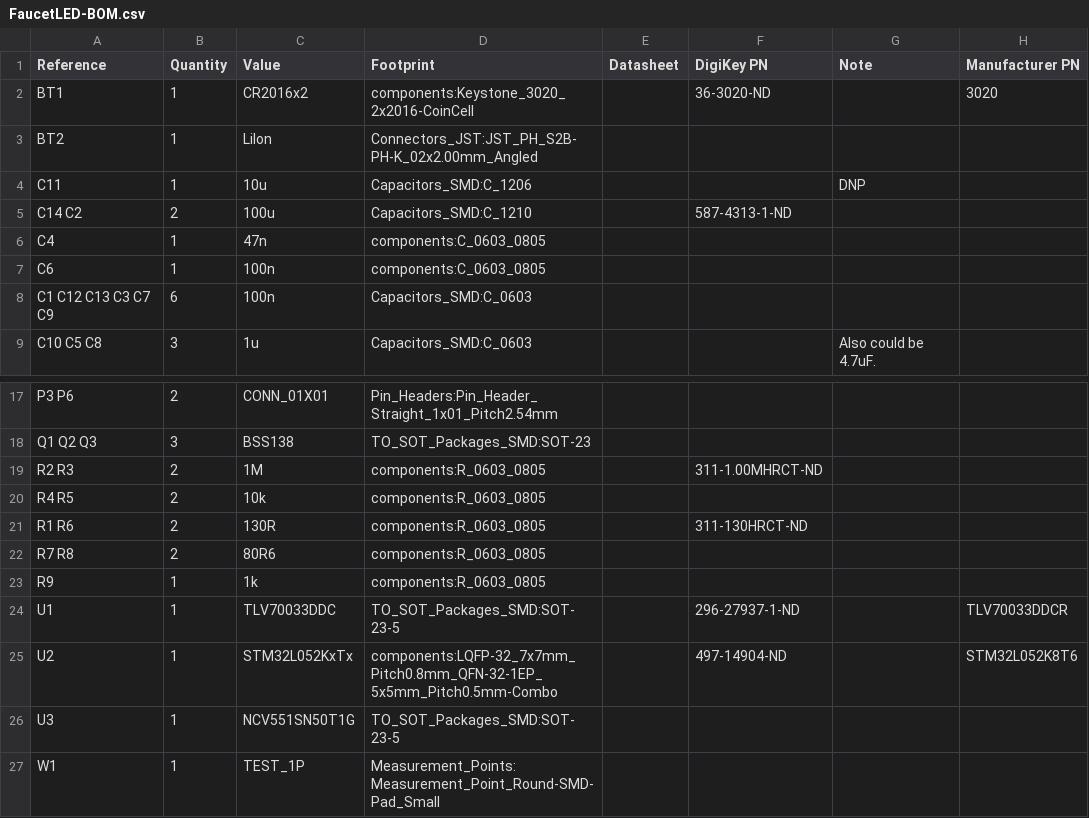
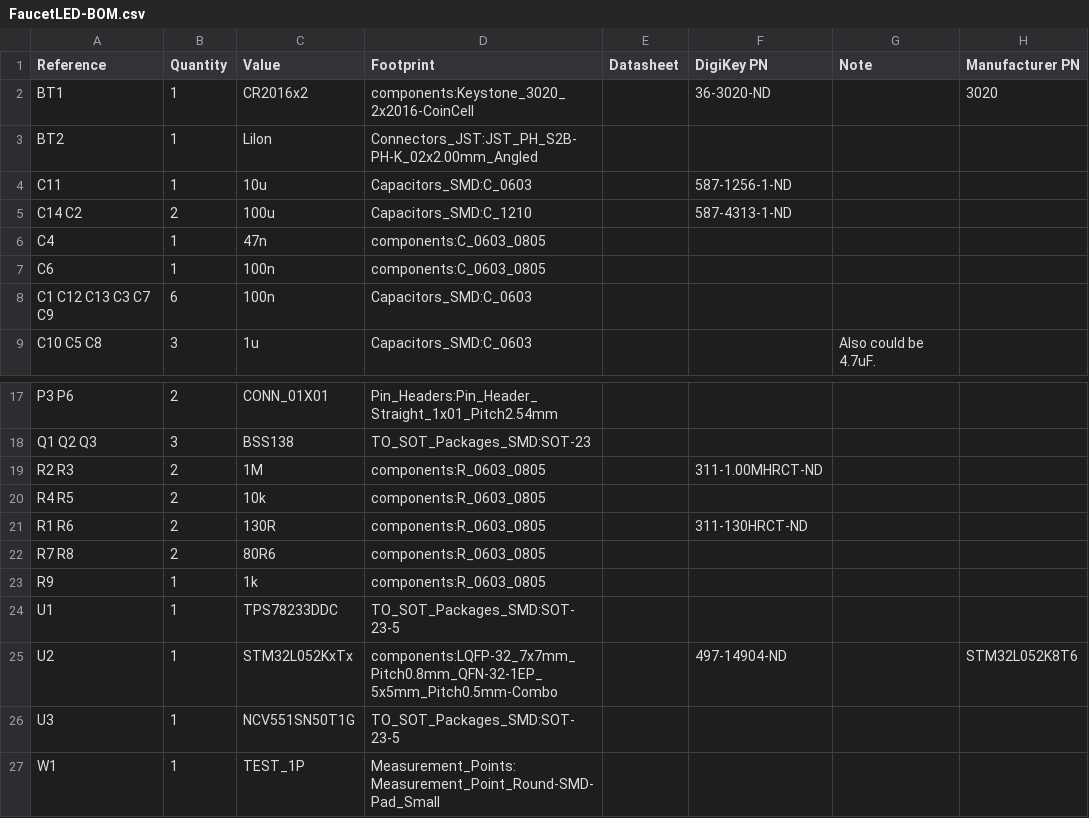
Before and after one commit to ravotus/FaucetLED-pcb, a CSV file: FaucetLED-BOM.csv, drawn as a sheet; only a part is shown, gaps mark what is left out.

Commit message:
C11: Change footprint to 0603 since 1206 was unnecessary.

```diff
--- a/FaucetLED-BOM.csv
+++ b/FaucetLED-BOM.csv
@@ -3,3 +3,3 @@ BT1 ,1,CR2016x2,components:Keystone_3020_2x2016-CoinCell,,36-3020-ND,,3020
 BT2 ,1,LiIon,Connectors_JST:JST_PH_S2B-PH-K_02x2.00mm_Angled,
-C11 ,1,10u,Capacitors_SMD:C_1206,,,DNP,
+C11 ,1,10u,Capacitors_SMD:C_0603,,587-1256-1-ND,,
 C14 C2 ,2,100u,Capacitors_SMD:C_1210,,587-4313-1-ND,,
@@ -23,3 +23,3 @@ R7 R8 ,2,80R6,components:R_0603_0805,
 R9 ,1,1k,components:R_0603_0805,
-U1 ,1,TLV70033DDC,TO_SOT_Packages_SMD:SOT-23-5,,296-27937-1-ND,,TLV70033DDCR
+U1 ,1,TPS78233DDC,TO_SOT_Packages_SMD:SOT-23-5,
 U2 ,1,STM32L052KxTx,components:LQFP-32_7x7mm_Pitch0.8mm_QFN-32-1EP_5x5mm_Pitch0.5mm-Combo,,497-14904-ND,,STM32L052K8T6
```
Also changed, not shown: 5 other files.
